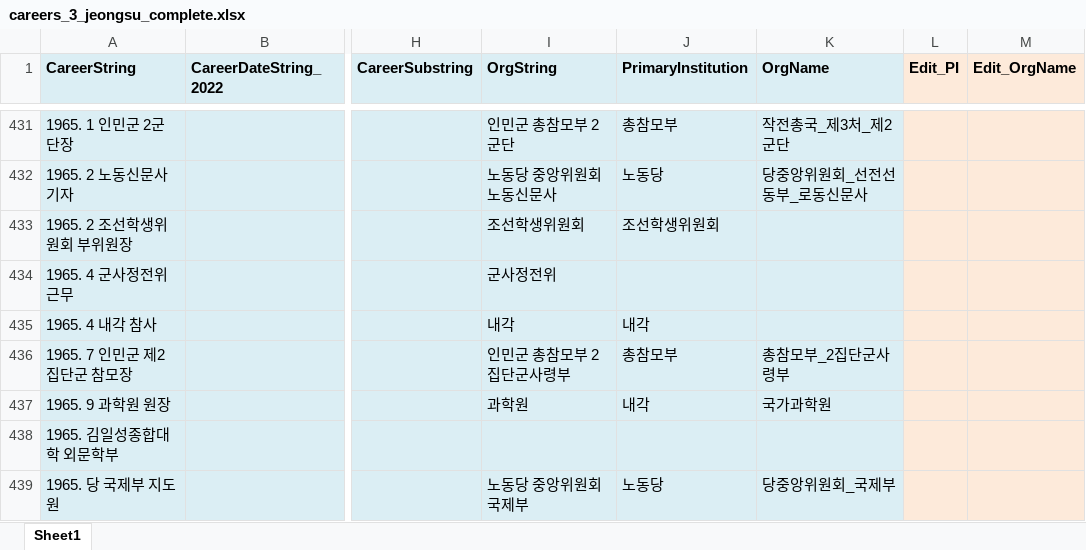
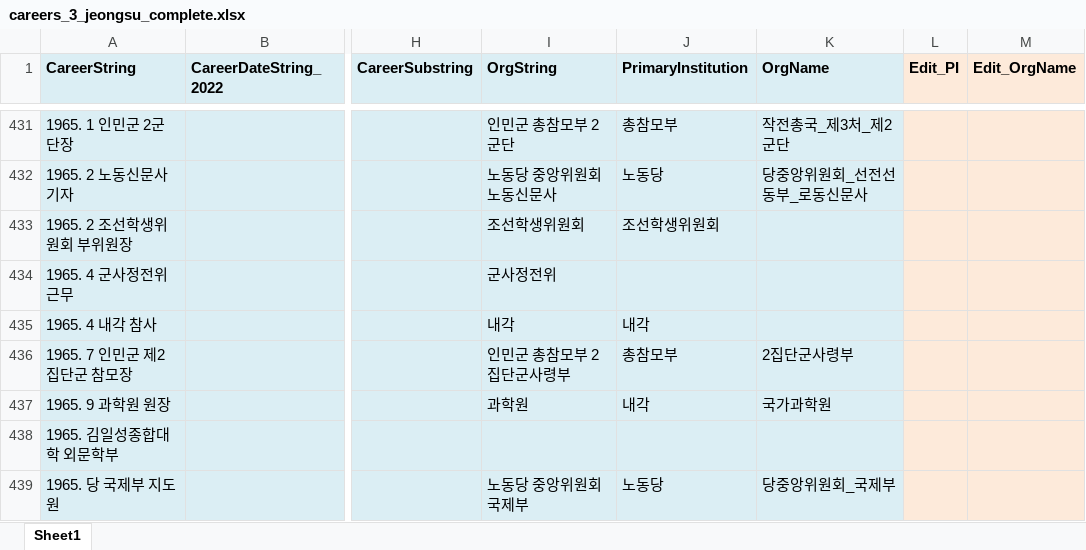
Before and after one commit to seouljake/nkelites, an Excel workbook: data/combined data/combined data - 1 cleaning/cleaning step 2 - career/2.6 career_reassembled/careers_3_jeongsu_complete.xlsx, sheet Sheet1, drawn as a sheet; only a part is shown, gaps mark what is left out; values as stored, in another font and other column widths than the file's, no borders; the diff names each change by its address in the sheet, - before the commit and + after, or states it on an @@ line.

```diff
--- a/data/combined data/combined data - 1 cleaning/cleaning step 2 - career/2.6 career_reassembled/careers_3_jeongsu_complete.xlsx (sheet Sheet1)
+++ b/data/combined data/combined data - 1 cleaning/cleaning step 2 - career/2.6 career_reassembled/careers_3_jeongsu_complete.xlsx (sheet Sheet1)
-K436 (OrgName): 총참모부_2집단군사령부
+K436 (OrgName): 2집단군사령부
```
Also changed, not shown: data/combined data/combined data - 1 cleaning/cleaning step 2 - career/2.4 orgtree/orgtree_4_5_jeonsgu_cleaned.xlsx, 39 other files.
